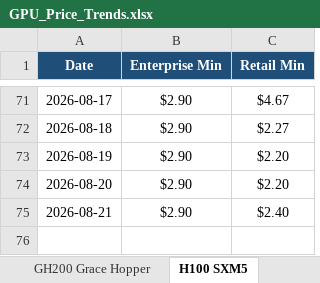
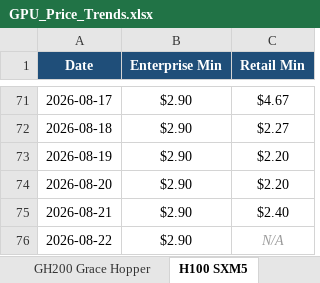
Before and after one commit to ethan2geng/Daily-GPU, an Excel workbook: output/GPU_Price_Trends.xlsx, sheet H100 SXM5, drawn as a sheet; only a part is shown, gaps mark what is left out; values as stored, in another font and other column widths than the file's, no borders; charts and pictures not drawn; the diff names each change by its address in the sheet, - before the commit and + after, or states it on an @@ line.

```diff
--- a/output/GPU_Price_Trends.xlsx (sheet H100 SXM5)
+++ b/output/GPU_Price_Trends.xlsx (sheet H100 SXM5)
+row 76: 2026-08-22 | $2.90 | N/A
```
Also changed, not shown: sheet L40S, sheet H200 SXM, sheet H200 NVL, sheet B200 SXM, sheet GH200 Grace Hopper, sheet H100 NVL, 5 more sheets, charts or pictures, 3 other files.
